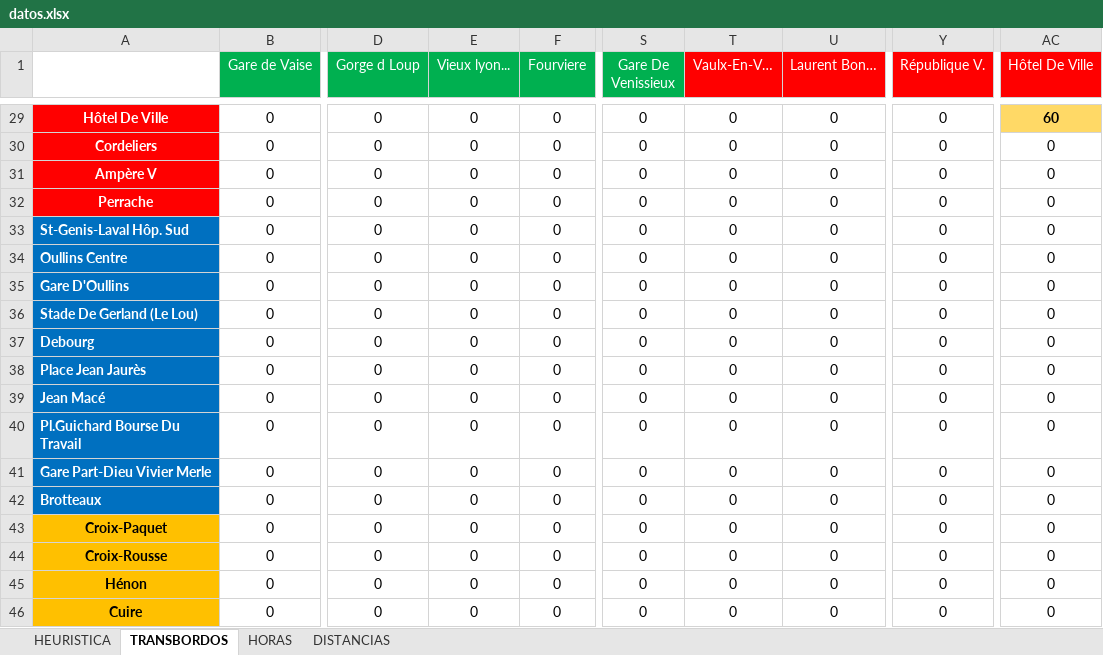
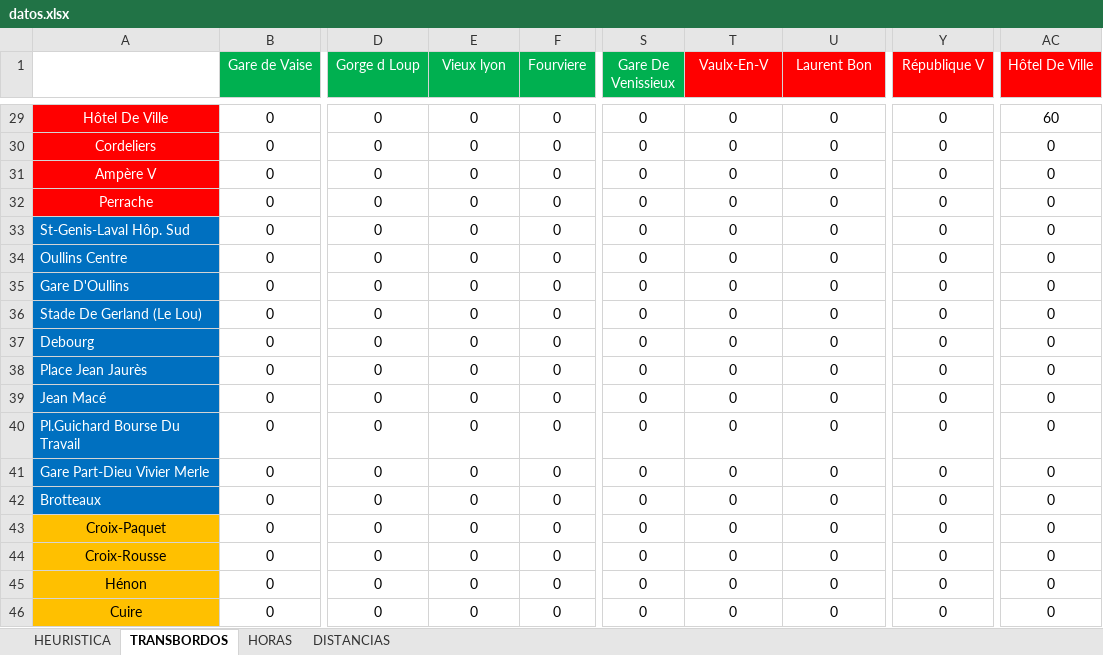
Before and after one commit to lpanfilb/ProyectoIA, an Excel workbook: Datos/datos.xlsx, sheet TRANSBORDOS, drawn as a sheet; only a part is shown, gaps mark what is left out; values as stored, in another font and other column widths than the file's, no borders; the diff covers the shown part only; the diff names each change by its address in the sheet, - before the commit and + after, or states it on an @@ line.

```diff
--- a/Datos/datos.xlsx (sheet TRANSBORDOS)
+++ b/Datos/datos.xlsx (sheet TRANSBORDOS)
-E1: Vieux lyon...
+E1: Vieux lyon
-T1: Vaulx-En-V…
+T1: Vaulx-En-V
-U1: Laurent Bon…
+U1: Laurent Bon
-Y1: République V.
+Y1: République V
-A29:A46 bold: on
+A29:A46 bold: off
@@ AC29 fill: #FFD966 → none, bold: on → off @@
```
Also changed, not shown: 4 edited cells and cell formats elsewhere in this sheet, sheet HEURISTICA, sheet DISTANCIAS, sheet HORAS, 1 other file.
